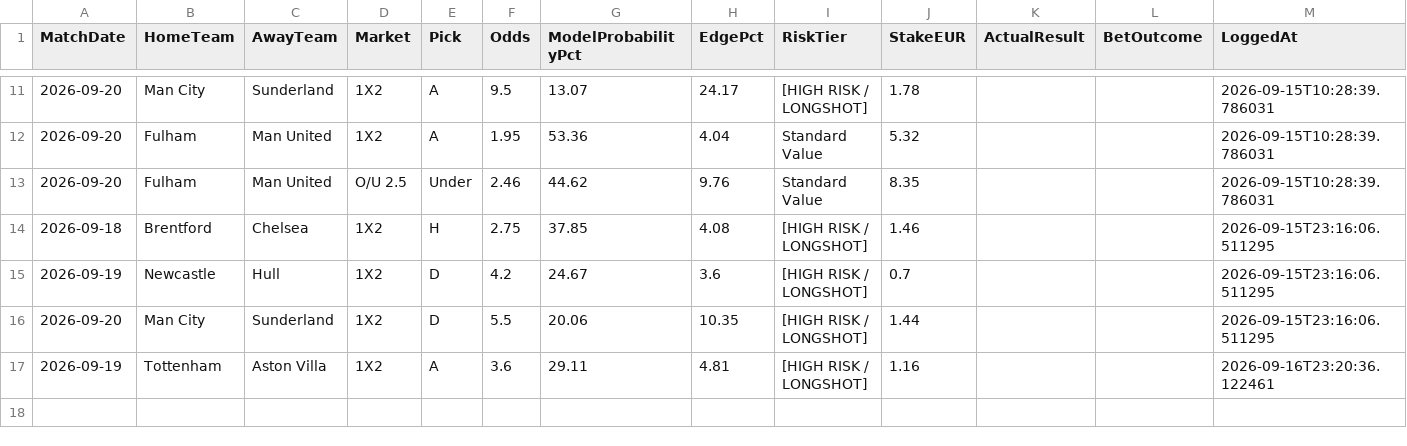
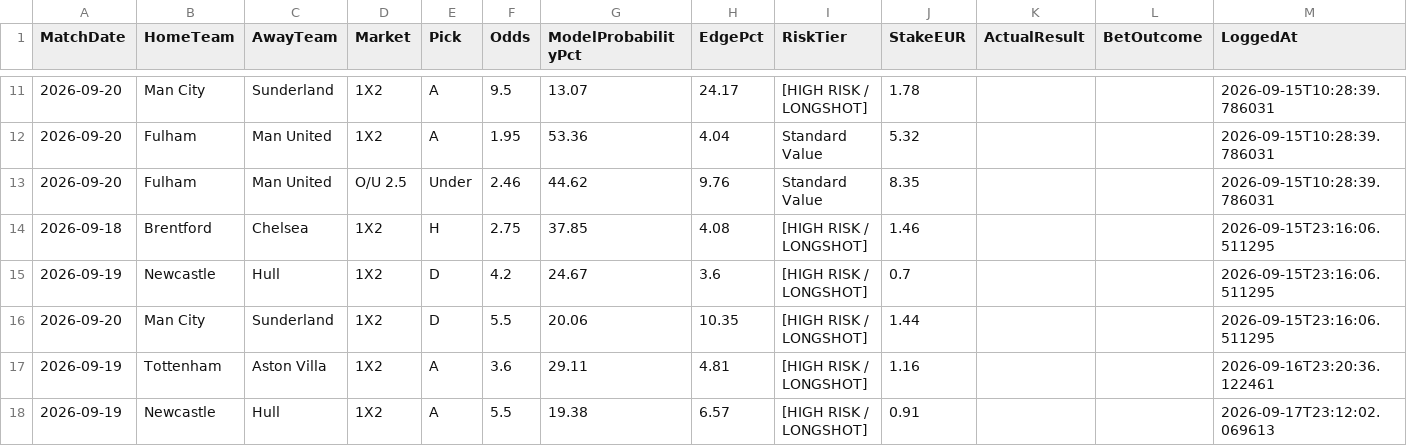
Before and after one commit to boukakos/palavoiBetPredictor, a CSV file: data/predictions/bets_log.csv, drawn as a sheet; only a part is shown, gaps mark what is left out.

```diff
--- a/data/predictions/bets_log.csv
+++ b/data/predictions/bets_log.csv
@@ -17 +17,2 @@ MatchDate,HomeTeam,AwayTeam,Market,Pick,Odds,ModelProbabilityPct,EdgePct,RiskTie
 2026-09-19,Tottenham,Aston Villa,1X2,A,3.6,29.11,4.81,[HIGH RISK / LONGSHOT],1.16,,,2026-09-16T23:20:36.122461
+2026-09-19,Newcastle,Hull,1X2,A,5.5,19.38,6.57,[HIGH RISK / LONGSHOT],0.91,,,2026-09-17T23:12:02.069613
```
Also changed, not shown: data/predictions/live_upcoming_predictions.csv, data/upcoming_fixtures.csv, 1 other file.
